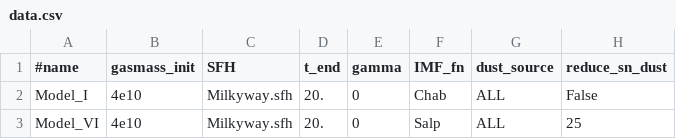
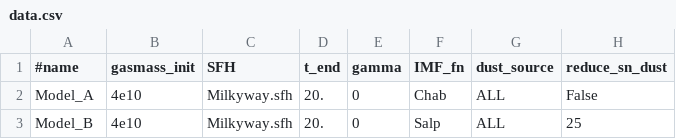
Before and after one commit to zemogle/chemevol, a CSV file: chemevol/examples/data.csv, drawn as a sheet; only a part is shown; the diff names each change by its address in the sheet, - before the commit and + after, or states it on an @@ line.

Commit message:
edited read me and JSON/CSV file for Model A and B to make it generic

```diff
--- a/chemevol/examples/data.csv
+++ b/chemevol/examples/data.csv
-A2 (#name): Model_I
+A2 (#name): Model_A
-A3 (#name): Model_VI
+A3 (#name): Model_B
```
Also changed, not shown: 1 other file.
